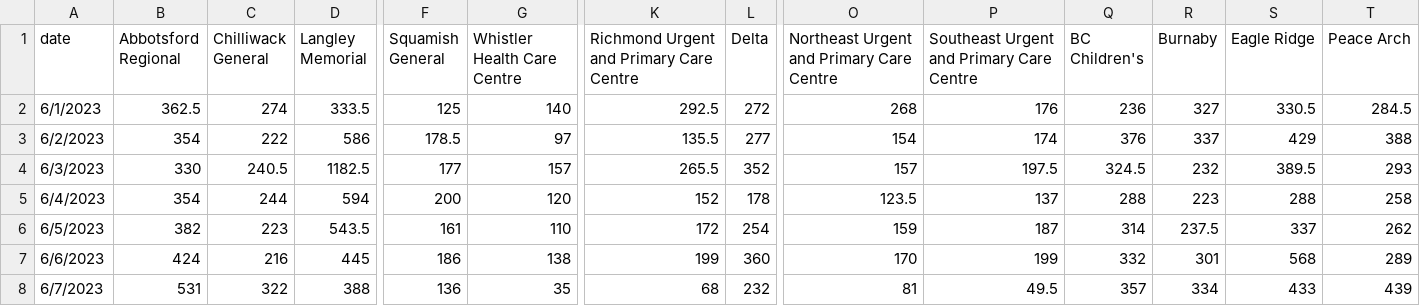
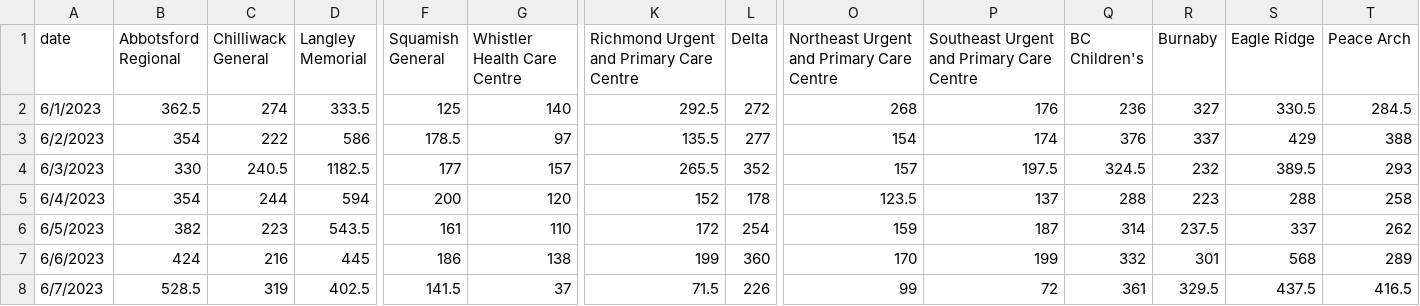
Before and after one commit to vs-postmedia/er-wait-time-scraper, a CSV file: data/daily-median-stays.csv, drawn as a sheet; only a part is shown, gaps mark what is left out; the diff covers the shown part only; the diff names each change by its address in the sheet, - before the commit and + after, or states it on an @@ line.

```diff
--- a/data/daily-median-stays.csv
+++ b/data/daily-median-stays.csv
-B8 (Abbotsford Regional): 531
+B8 (Abbotsford Regional): 528.5
-C8 (Chilliwack General): 322
+C8 (Chilliwack General): 319
-D8 (Langley Memorial): 388
+D8 (Langley Memorial): 402.5
-F8 (Squamish General): 136
+F8 (Squamish General): 141.5
-G8 (Whistler Health Care Centre): 35
+G8 (Whistler Health Care Centre): 37
-K8: 68
+K8: 71.5
-L8 (Delta): 232
+L8 (Delta): 226
-O8: 81
+O8: 99
-P8: 49.5
+P8: 72
-Q8 (BC Children's): 357
+Q8 (BC Children's): 361
-R8 (Burnaby): 334
+R8 (Burnaby): 329.5
-S8 (Eagle Ridge): 433
+S8 (Eagle Ridge): 437.5
-T8 (Peace Arch): 439
+T8 (Peace Arch): 416.5
```
Also changed, not shown: 5 edited cells elsewhere in this file, data/daily-median-waits.csv, data/data.csv, 1 other file.
